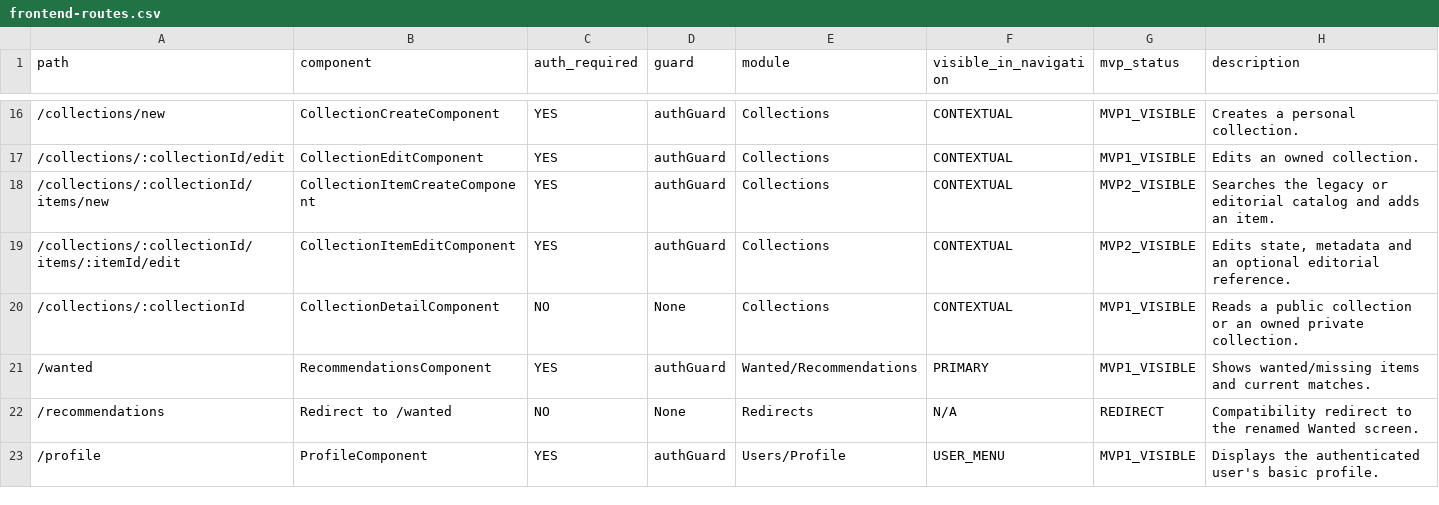
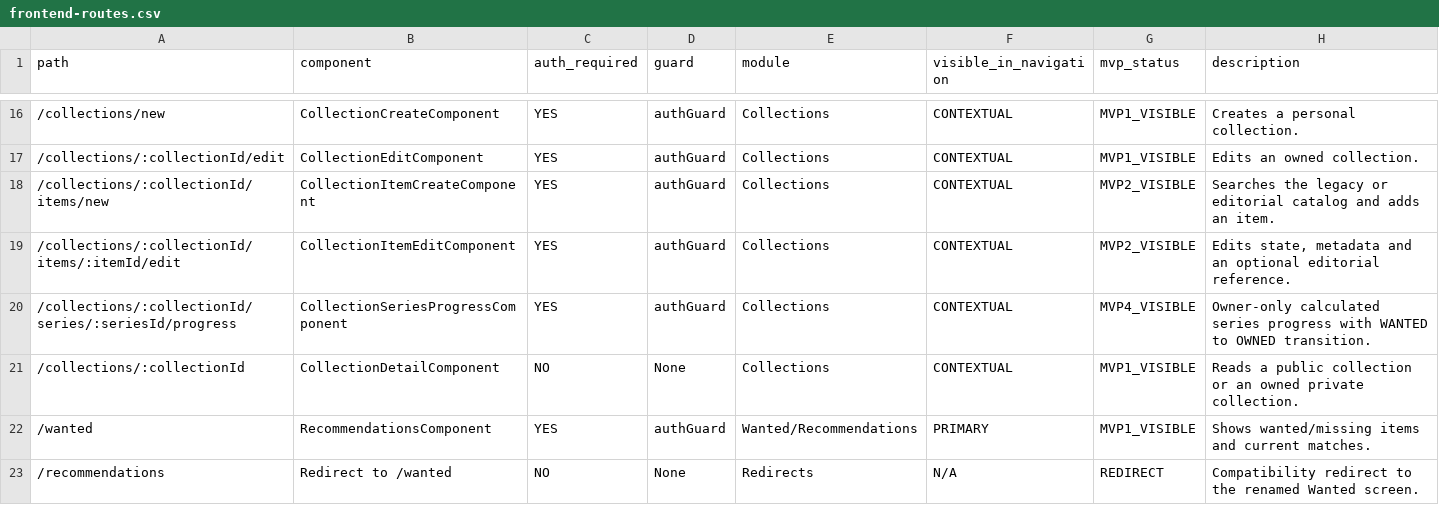
Before and after one commit to AlbertoSoriaCarrillo/collectohub, a CSV file: docs/export/frontend-routes.csv, drawn as a sheet; only a part is shown, gaps mark what is left out; the shorter side is filled out with more unchanged rows.

```diff
--- a/docs/export/frontend-routes.csv
+++ b/docs/export/frontend-routes.csv
@@ -19,2 +19,3 @@ path,component,auth_required,guard,module,visible_in_navigation,mvp_status,descr
 "/collections/:collectionId/items/:itemId/edit","CollectionItemEditComponent","YES","authGuard","Collections","CONTEXTUAL","MVP2_VISIBLE","Edits state, metadata and an optional editorial reference."
+"/collections/:collectionId/series/:seriesId/progress","CollectionSeriesProgressComponent","YES","authGuard","Collections","CONTEXTUAL","MVP4_VISIBLE","Owner-only calculated series progress with WANTED to OWNED transition."
 "/collections/:collectionId","CollectionDetailComponent","NO","None","Collections","CONTEXTUAL","MVP1_VISIBLE","Reads a public collection or an owned private collection."
```
Also changed, not shown: docs/export/frontend-backend-map.csv, 24 other files.
